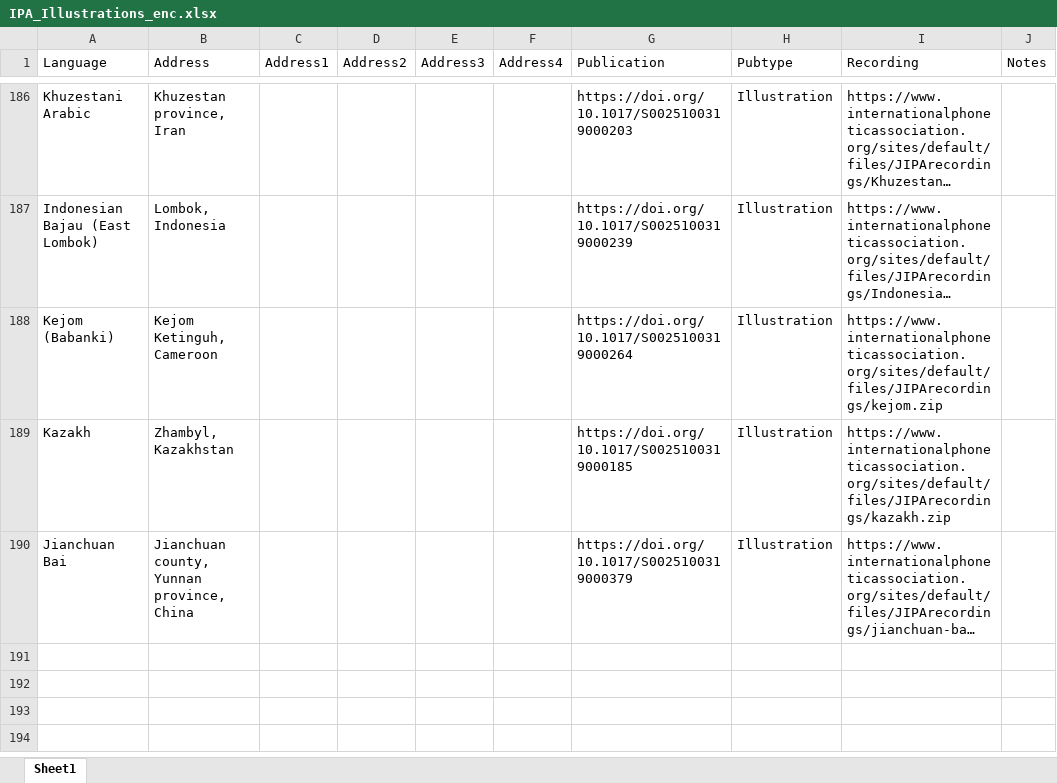
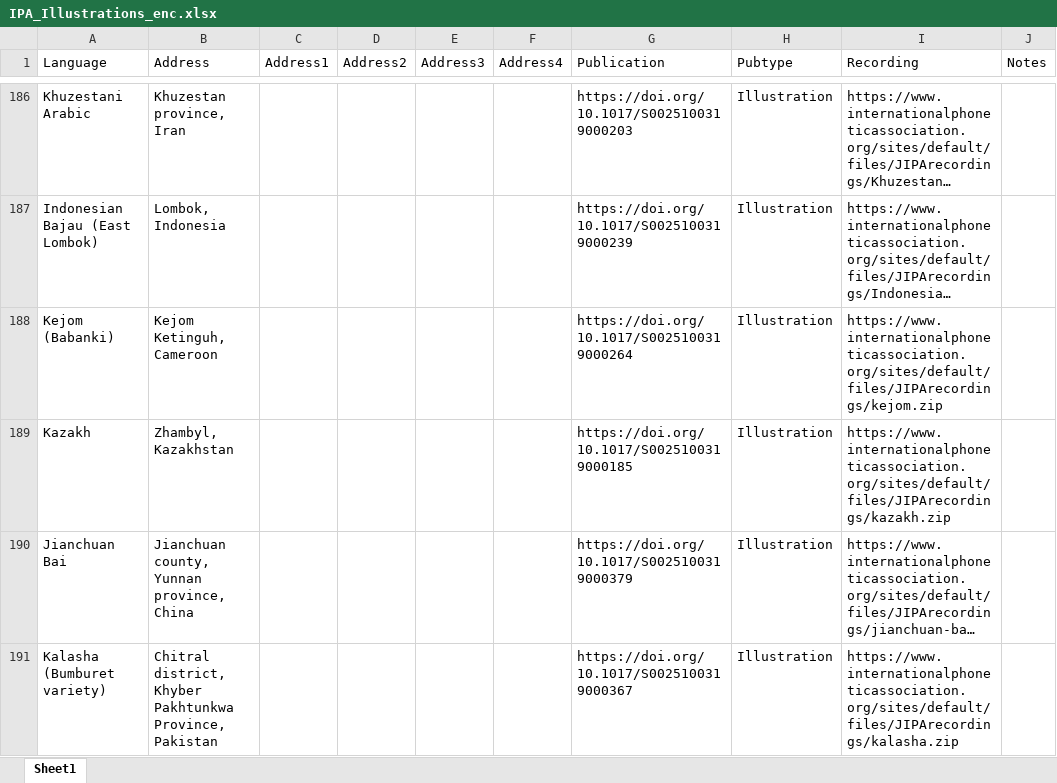
Before and after one commit to richardbeare/marijatabain, an Excel workbook: IPA_Illustrations_enc.xlsx, sheet Sheet1, drawn as a sheet; only a part is shown, gaps mark what is left out; long unchanged cells end in …; values as stored, in another font and other column widths than the file's, no borders; the diff names each change by its address in the sheet, - before the commit and + after, or states it on an @@ line.

Commit message:
Kalasha

```diff
--- a/IPA_Illustrations_enc.xlsx (sheet Sheet1)
+++ b/IPA_Illustrations_enc.xlsx (sheet Sheet1)
+row 191: Kalasha (Bumburet variety) | Chitral district, Khyber Pakhtunkwa Province, Pakistan |  |  |  |  | https://doi.org/10.1017/S0025100319000367 | Illustration | https://www.internationalphoneticassociation.org/sites/default/files/JIPArecordings/kalasha.zip
```
Also changed, not shown: 3 other files.
